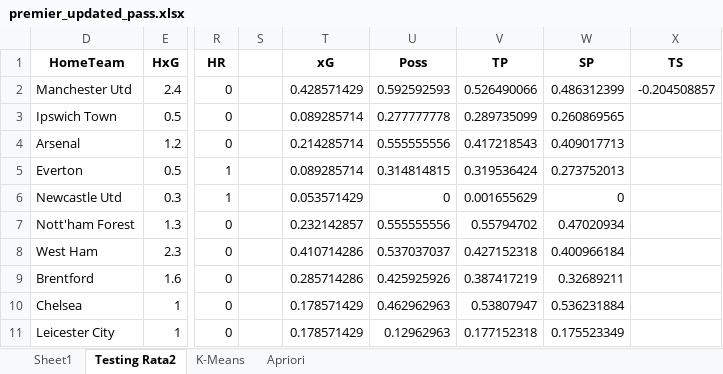
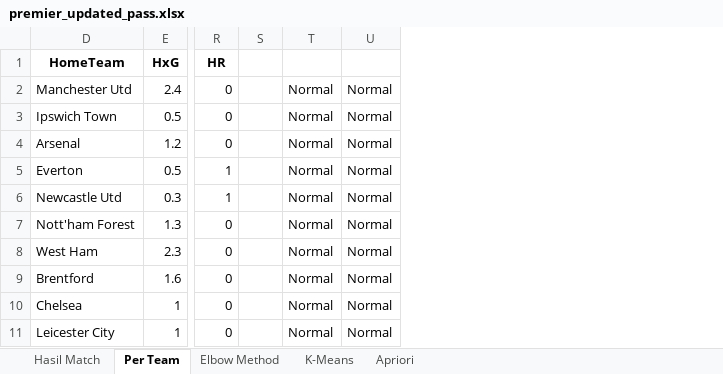
Before and after one commit to RichardxSW/scraping-fbref, an Excel workbook: premier_updated_pass.xlsx, sheet Per Team, drawn as a sheet; only a part is shown, gaps mark what is left out; values as stored, in another font and other column widths than the file's, no borders; removed rows and columns are numbered as before the commit, all else as after; the diff names each change by its address in the sheet, - before the commit and + after, or states it on an @@ line.

```diff
--- a/premier_updated_pass.xlsx (sheet Per Team)
+++ b/premier_updated_pass.xlsx (sheet Per Team)
-sheet tab: Sheet1
+sheet tab: Hasil Match
-sheet tab: Testing Rata2
+sheet tab: Per Team
+sheet tab: Elbow Method
-column T (xG), rows 2-11: 0.428571429 | 0.089285714 | 0.214285714 | 0.089285714 | 0.053571429 | 0.232142857 | 0.410714286 | 0.285714286 | 0.178571429 | 0.178571429
-column U (Poss), rows 2-11: 0.592592593 | 0.277777778 | 0.555555556 | 0.314814815 | 0 | 0.555555556 | 0.537037037 | 0.425925926 | 0.462962963 | 0.12962963
-column V (TP), rows 2-11: 0.526490066 | 0.289735099 | 0.417218543 | 0.319536424 | 0.001655629 | 0.55794702 | 0.427152318 | 0.387417219 | 0.53807947 | 0.177152318
-column W (SP), rows 2-11: 0.486312399 | 0.260869565 | 0.409017713 | 0.273752013 | 0 | 0.47020934 | 0.400966184 | 0.32689211 | 0.536231884 | 0.175523349
-column X (TS), row 2: -0.204508857
+column T, rows 2-11: all Normal
+column U, rows 2-11: all Normal
```
Also changed, not shown: sheet Apriori, sheet K-Means, laliga_updated_pass.xlsx, 5 other files.
